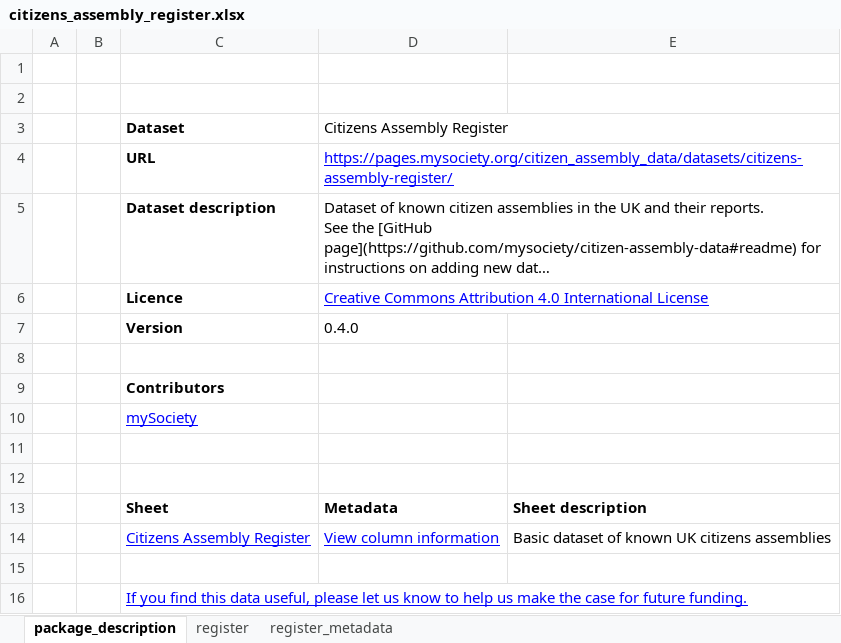
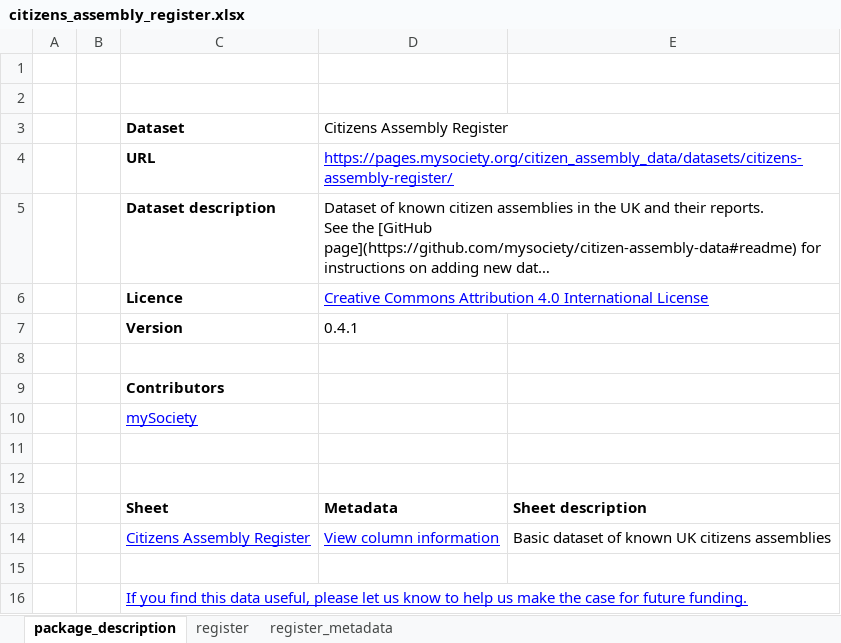
Before and after one commit to mysociety/citizen-assembly-data, an Excel workbook: docs/data/citizens_assembly_register/0/citizens_assembly_register.xlsx, sheet package_description, drawn as a sheet; long unchanged cells end in …; values as stored, in another font and other column widths than the file's, no borders; the diff names each change by its address in the sheet, - before the commit and + after, or states it on an @@ line.

```diff
--- a/docs/data/citizens_assembly_register/0/citizens_assembly_register.xlsx (sheet package_description)
+++ b/docs/data/citizens_assembly_register/0/citizens_assembly_register.xlsx (sheet package_description)
-D7 (Citizens Assembly Register): 0.4.0
+D7 (Citizens Assembly Register): 0.4.1
```
Also changed, not shown: sheet register, docs/data/citizens_assembly_register/latest/citizens_assembly_register.xlsx, 45 other files.
